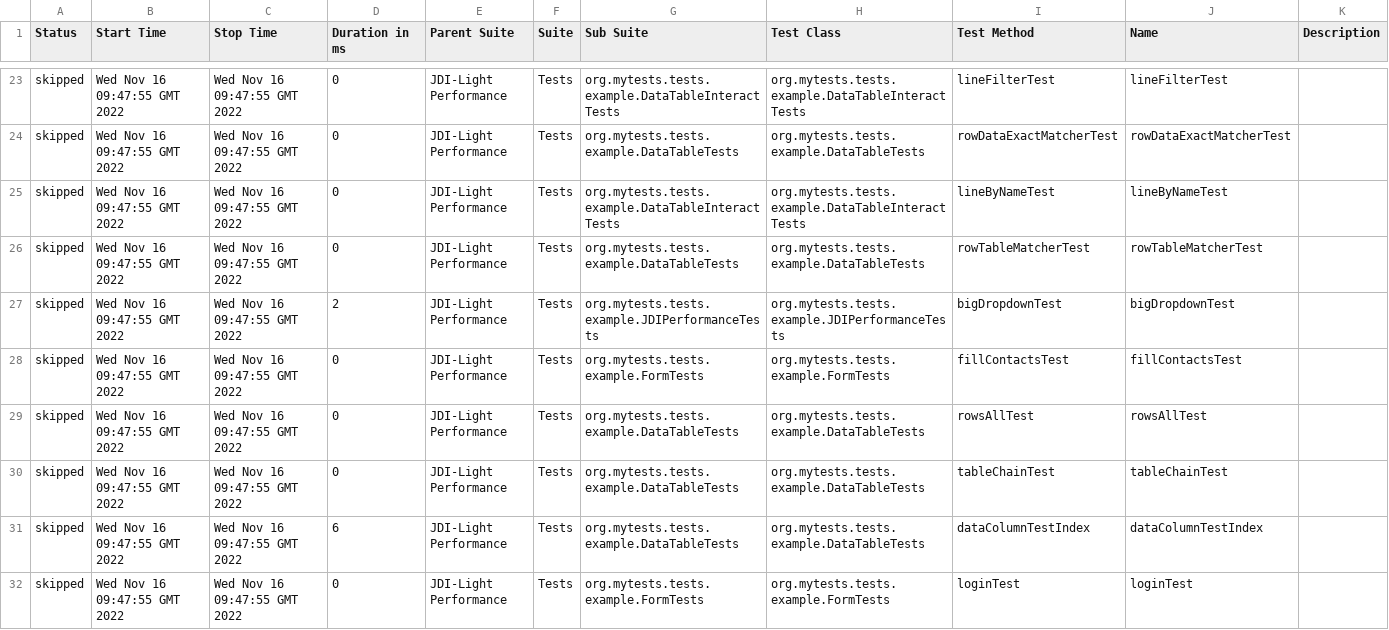
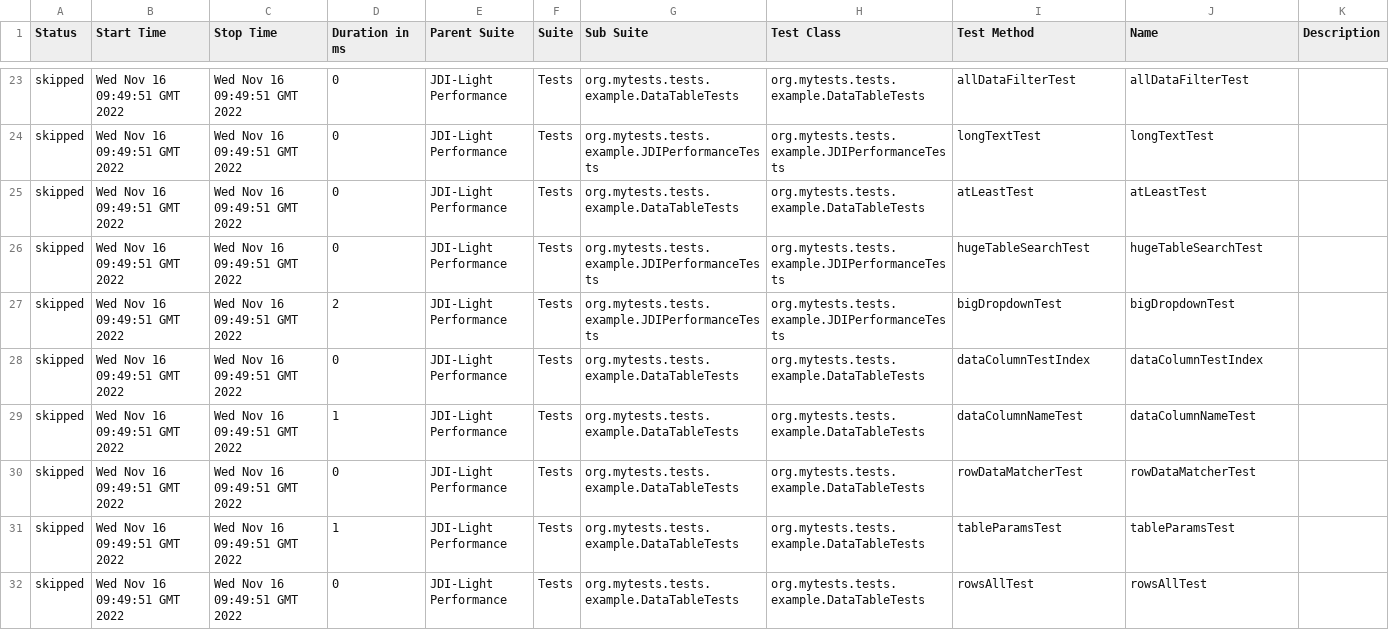
Before and after one commit to jdi-templates/jdi-light-browserstack, a CSV file: 8/data/suites.csv, drawn as a sheet; only a part is shown, gaps mark what is left out; the diff covers the shown part only.

```diff
--- a/8/data/suites.csv
+++ b/8/data/suites.csv
@@ -23,10 +23,10 @@
-"skipped","Wed Nov 16 09:47:55 GMT 2022","Wed Nov 16 09:47:55 GMT 2022","0","JDI-Light Performance","Tests","org.mytests.tests.example.DataTableInteractTests","org.mytests.tests.example.DataTableInteractTests","lineFilterTest","lineFilterTest",""
-"skipped","Wed Nov 16 09:47:55 GMT 2022","Wed Nov 16 09:47:55 GMT 2022","0","JDI-Light Performance","Tests","org.mytests.tests.example.DataTableTests","org.mytests.tests.example.DataTableTests","rowDataExactMatcherTest","rowDataExactMatcherTest",""
-"skipped","Wed Nov 16 09:47:55 GMT 2022","Wed Nov 16 09:47:55 GMT 2022","0","JDI-Light Performance","Tests","org.mytests.tests.example.DataTableInteractTests","org.mytests.tests.example.DataTableInteractTests","lineByNameTest","lineByNameTest",""
-"skipped","Wed Nov 16 09:47:55 GMT 2022","Wed Nov 16 09:47:55 GMT 2022","0","JDI-Light Performance","Tests","org.mytests.tests.example.DataTableTests","org.mytests.tests.example.DataTableTests","rowTableMatcherTest","rowTableMatcherTest",""
-"skipped","Wed Nov 16 09:47:55 GMT 2022","Wed Nov 16 09:47:55 GMT 2022","2","JDI-Light Performance","Tests","org.mytests.tests.example.JDIPerformanceTests","org.mytests.tests.example.JDIPerformanceTests","bigDropdownTest","bigDropdownTest",""
-"skipped","Wed Nov 16 09:47:55 GMT 2022","Wed Nov 16 09:47:55 GMT 2022","0","JDI-Light Performance","Tests","org.mytests.tests.example.FormTests","org.mytests.tests.example.FormTests","fillContactsTest","fillContactsTest",""
-"skipped","Wed Nov 16 09:47:55 GMT 2022","Wed Nov 16 09:47:55 GMT 2022","0","JDI-Light Performance","Tests","org.mytests.tests.example.DataTableTests","org.mytests.tests.example.DataTableTests","rowsAllTest","rowsAllTest",""
-"skipped","Wed Nov 16 09:47:55 GMT 2022","Wed Nov 16 09:47:55 GMT 2022","0","JDI-Light Performance","Tests","org.mytests.tests.example.DataTableTests","org.mytests.tests.example.DataTableTests","tableChainTest","tableChainTest",""
-"skipped","Wed Nov 16 09:47:55 GMT 2022","Wed Nov 16 09:47:55 GMT 2022","6","JDI-Light Performance","Tests","org.mytests.tests.example.DataTableTests","org.mytests.tests.example.DataTableTests","dataColumnTestIndex","dataColumnTestIndex",""
-"skipped","Wed Nov 16 09:47:55 GMT 2022","Wed Nov 16 09:47:55 GMT 2022","0","JDI-Light Performance","Tests","org.mytests.tests.example.FormTests","org.mytests.tests.example.FormTests","loginTest","loginTest",""
+"skipped","Wed Nov 16 09:49:51 GMT 2022","Wed Nov 16 09:49:51 GMT 2022","0","JDI-Light Performance","Tests","org.mytests.tests.example.DataTableTests","org.mytests.tests.example.DataTableTests","allDataFilterTest","allDataFilterTest",""
+"skipped","Wed Nov 16 09:49:51 GMT 2022","Wed Nov 16 09:49:51 GMT 2022","0","JDI-Light Performance","Tests","org.mytests.tests.example.JDIPerformanceTests","org.mytests.tests.example.JDIPerformanceTests","longTextTest","longTextTest",""
+"skipped","Wed Nov 16 09:49:51 GMT 2022","Wed Nov 16 09:49:51 GMT 2022","0","JDI-Light Performance","Tests","org.mytests.tests.example.DataTableTests","org.mytests.tests.example.DataTableTests","atLeastTest","atLeastTest",""
+"skipped","Wed Nov 16 09:49:51 GMT 2022","Wed Nov 16 09:49:51 GMT 2022","0","JDI-Light Performance","Tests","org.mytests.tests.example.JDIPerformanceTests","org.mytests.tests.example.JDIPerformanceTests","hugeTableSearchTest","hugeTableSearchTest",""
+"skipped","Wed Nov 16 09:49:51 GMT 2022","Wed Nov 16 09:49:51 GMT 2022","2","JDI-Light Performance","Tests","org.mytests.tests.example.JDIPerformanceTests","org.mytests.tests.example.JDIPerformanceTests","bigDropdownTest","bigDropdownTest",""
+"skipped","Wed Nov 16 09:49:51 GMT 2022","Wed Nov 16 09:49:51 GMT 2022","0","JDI-Light Performance","Tests","org.mytests.tests.example.DataTableTests","org.mytests.tests.example.DataTableTests","dataColumnTestIndex","dataColumnTestIndex",""
+"skipped","Wed Nov 16 09:49:51 GMT 2022","Wed Nov 16 09:49:51 GMT 2022","1","JDI-Light Performance","Tests","org.mytests.tests.example.DataTableTests","org.mytests.tests.example.DataTableTests","dataColumnNameTest","dataColumnNameTest",""
+"skipped","Wed Nov 16 09:49:51 GMT 2022","Wed Nov 16 09:49:51 GMT 2022","0","JDI-Light Performance","Tests","org.mytests.tests.example.DataTableTests","org.mytests.tests.example.DataTableTests","rowDataMatcherTest","rowDataMatcherTest",""
+"skipped","Wed Nov 16 09:49:51 GMT 2022","Wed Nov 16 09:49:51 GMT 2022","1","JDI-Light Performance","Tests","org.mytests.tests.example.DataTableTests","org.mytests.tests.example.DataTableTests","tableParamsTest","tableParamsTest",""
+"skipped","Wed Nov 16 09:49:51 GMT 2022","Wed Nov 16 09:49:51 GMT 2022","0","JDI-Light Performance","Tests","org.mytests.tests.example.DataTableTests","org.mytests.tests.example.DataTableTests","rowsAllTest","rowsAllTest",""
```
Also changed, not shown: 2 added rows, 2 removed rows and 93 edited cells elsewhere in this file, 57 other files.
